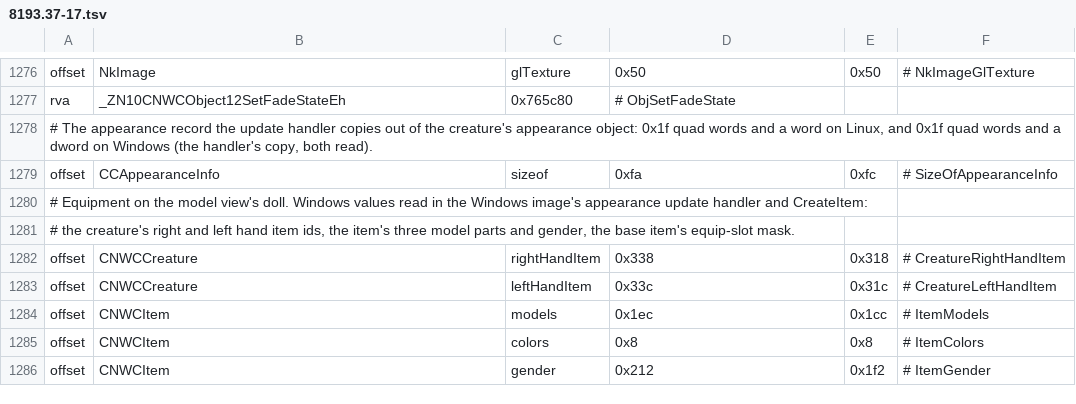
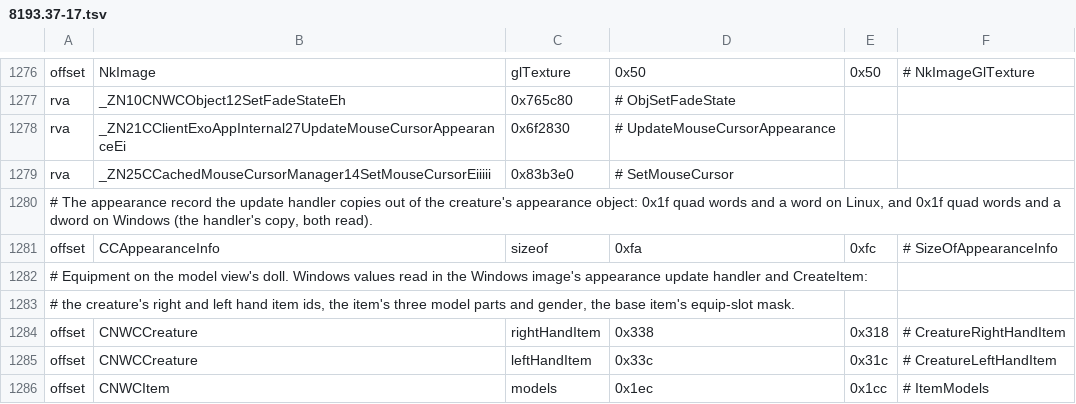
Before and after one commit to nwncxee/cx, a TSV file: managed/Framework/Builds/8193.37-17.tsv, drawn as a sheet; only a part is shown, gaps mark what is left out; the shorter side is filled out with more unchanged rows; the diff names each change by its address in the sheet, - before the commit and + after, or states it on an @@ line.

Commit message:
The cursor swap and the cursor fold resolve on Windows
SetMouseCursor (rva 0x83b3e0) and UpdateMouseCursorAppearance (rva 0x6f2830) get At() rows and rva lines. SetMouseCursor takes this and five ints, checks the 0x126 id ceiling, and returns early when the id matches the manager's current one at +0x1cb0, as on Linux. UpdateMouseCursorAppearance takes this and one int, and is the function holding the ExoLog warning that names it.

```diff
--- a/managed/Framework/Builds/8193.37-17.tsv
+++ b/managed/Framework/Builds/8193.37-17.tsv
+row 1278: rva | _ZN21CClientExoAppInternal27UpdateMouseCursorAppearanceEi | 0x6f2830 | # UpdateMouseCursorAppearance
+row 1279: rva | _ZN25CCachedMouseCursorManager14SetMouseCursorEiiiii | 0x83b3e0 | # SetMouseCursor
```
Also changed, not shown: 2 other files.
